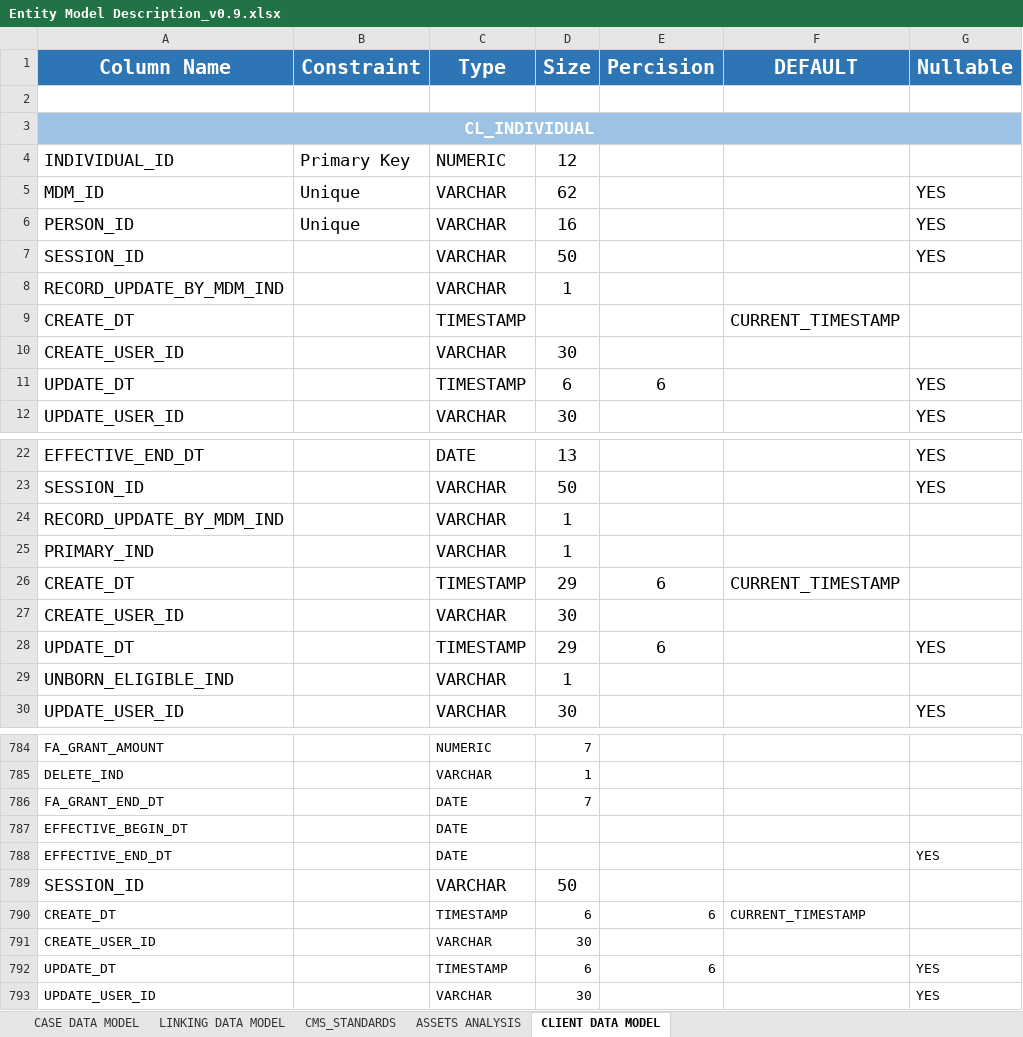
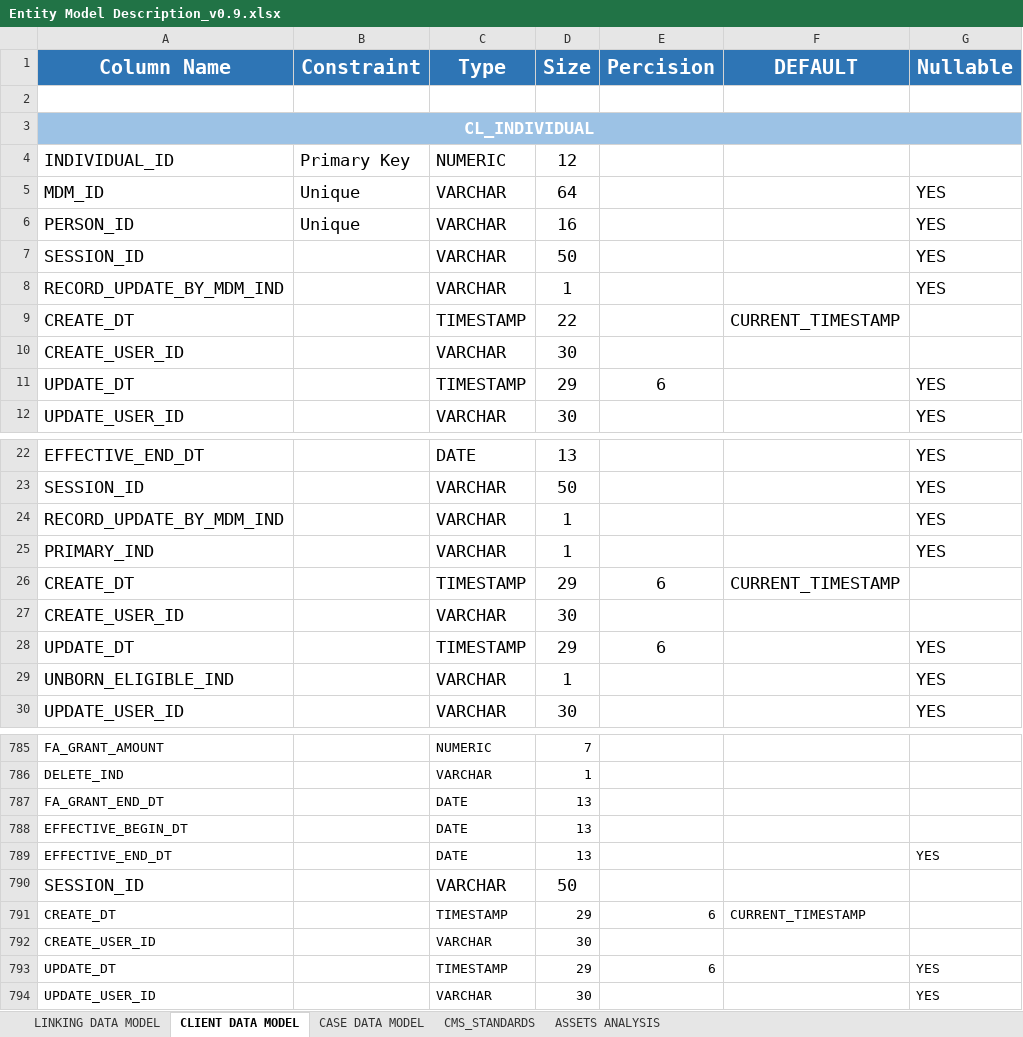
Before and after one commit to AnupKumarGupta/TableParsing, an Excel workbook: Entity Model Description_v0.9.xlsx, sheet CLIENT DATA MODEL, drawn as a sheet; only a part is shown, gaps mark what is left out; values as stored, in another font and other column widths than the file's, no borders; charts and pictures not drawn; addresses are those after the commit; the diff covers the shown part only; the diff names each change by its address in the sheet, - before the commit and + after, or states it on an @@ line.

```diff
--- a/Entity Model Description_v0.9.xlsx (sheet CLIENT DATA MODEL)
+++ b/Entity Model Description_v0.9.xlsx (sheet CLIENT DATA MODEL)
@@ sheet tab order changed: LINKING DATA MODEL | CLIENT DATA MODEL | CASE DATA MODEL | CMS_STANDARDS | ASSETS ANALYSIS @@
-D5 (Size): 62
+D5 (Size): 64
-G8 (Nullable): (empty)
+G8 (Nullable): YES
-D9 (Size): (empty)
+D9 (Size): 22
-D11 (Size): 6
+D11 (Size): 29
-G24:G25 (Nullable): (empty)
+G24:G25 (Nullable): YES
-G29 (Nullable): (empty)
+G29 (Nullable): YES
-D787 (Size): 7
+D787 (Size): 13
-D788:D789 (Size): (empty)
+D788:D789 (Size): 13
-D791 (Size): 6
+D791 (Size): 29
-D793 (Size): 6
+D793 (Size): 29
```
Also changed, not shown: 1 added row, 19 removed rows, 33 edited cells and cell formats elsewhere in this sheet, sheet LINKING DATA MODEL, sheet CASE DATA MODEL, 11 other files.
